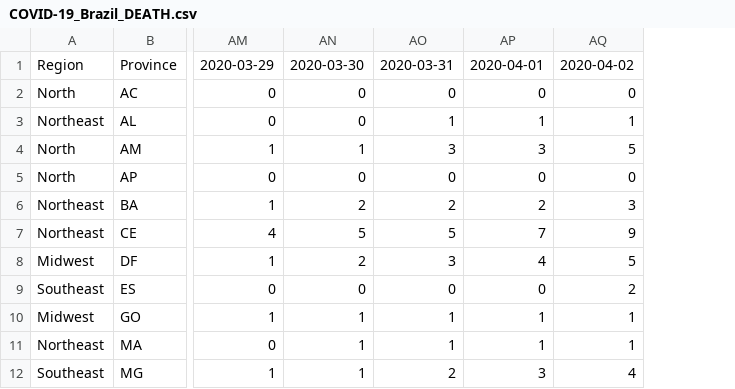
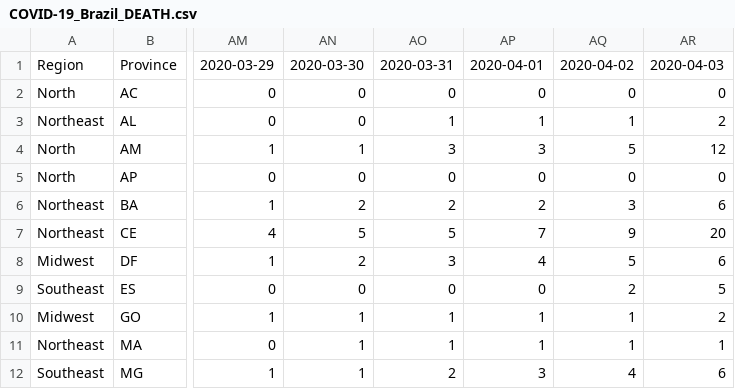
Before and after one commit to pdpcosta/COVID-19_Brazil, a CSV file: DATA/COVID-19_Brazil_DEATH.csv, drawn as a sheet; only a part is shown, gaps mark what is left out; the diff names each change by its address in the sheet, - before the commit and + after, or states it on an @@ line.

Commit message:
Add files via upload
Updated until 2020-04-03

```diff
--- a/DATA/COVID-19_Brazil_DEATH.csv
+++ b/DATA/COVID-19_Brazil_DEATH.csv
+column AR, rows 1-12: 2020-04-03 | 0 | 2 | 12 | 0 | 6 | 20 | 6 | 5 | 2 | 1 | 6
```
